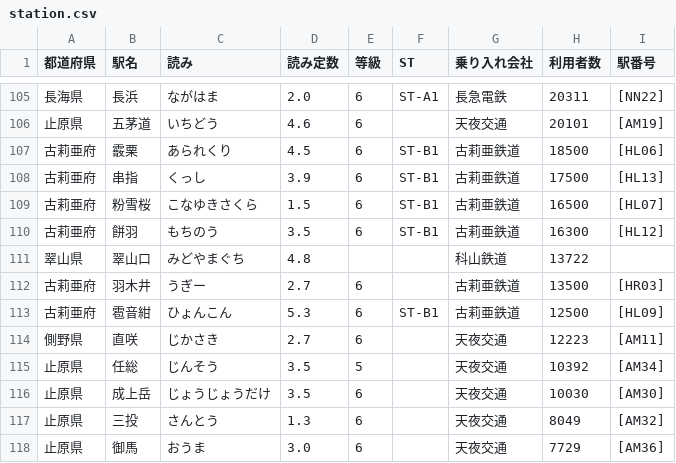
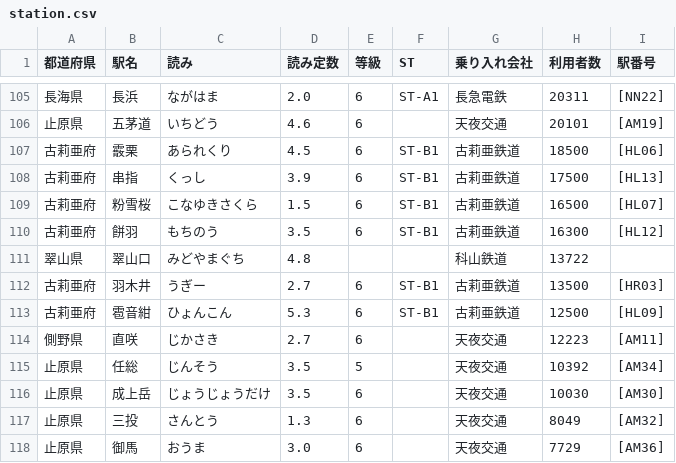
Before and after one commit to shirotetsu-shiojima/seiyo_map, a CSV file: station.csv, drawn as a sheet; only a part is shown, gaps mark what is left out; the diff covers the shown part only.

```diff
--- a/station.csv
+++ b/station.csv
@@ -111,3 +111,3 @@
 翠山県,翠山口,みどやまぐち,4.8,,,科山鉄道,13722,
-古莉亜府,羽木井,うぎー,2.7,6,,古莉亜鉄道,13500,[HR03]
+古莉亜府,羽木井,うぎー,2.7,6,ST-B1,古莉亜鉄道,13500,[HR03]
 古莉亜府,雹音紺,ひょんこん,5.3,6,ST-B1,古莉亜鉄道,12500,[HL09]
```
Also changed, not shown: 19 moved rows and 8 edited cells elsewhere in this file.
